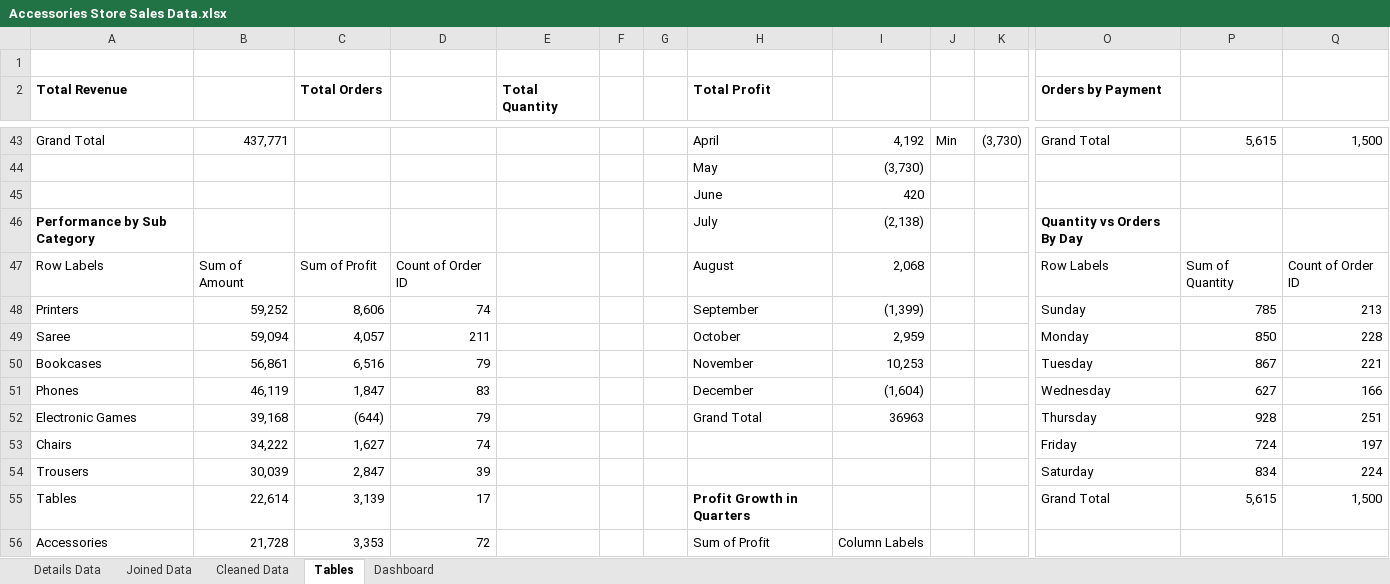
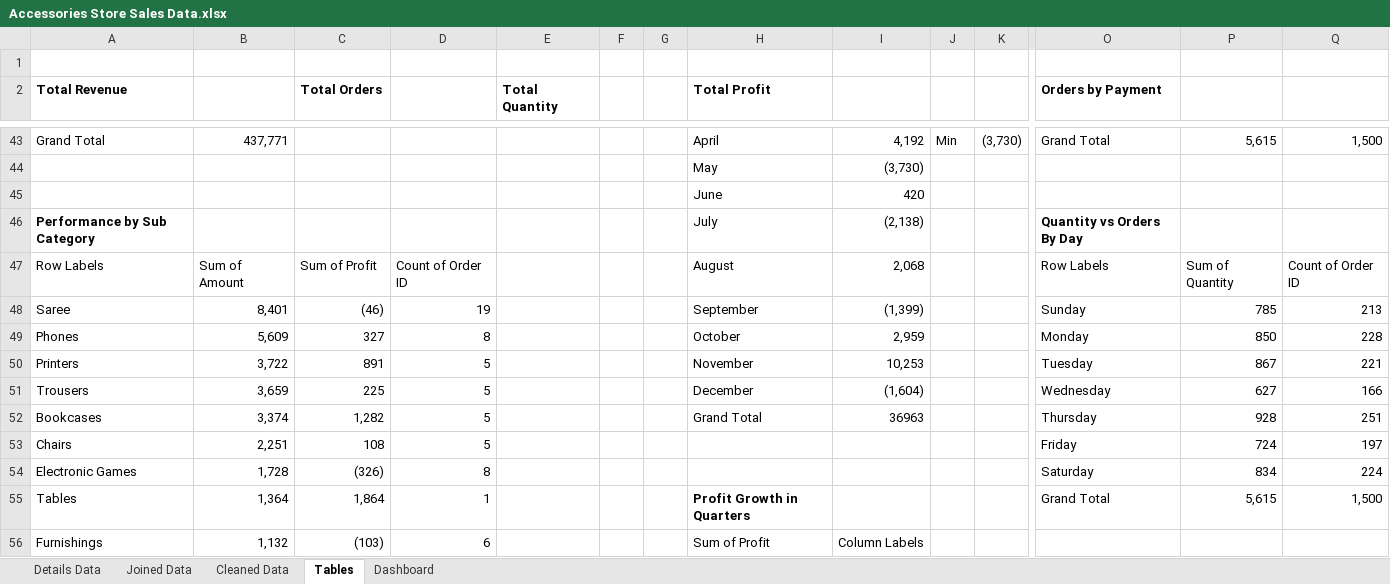
Before and after one commit to Ernest-30/Accessories-Store-Sales-Dashboard, an Excel workbook: Accessories Store Sales Data.xlsx, sheet Tables, drawn as a sheet; only a part is shown, gaps mark what is left out; values as stored, in another font and other column widths than the file's, no borders; charts and pictures and conditional formats not drawn; removed rows and columns are numbered as before the commit, all else as after; rows hold the shown columns only; the diff covers the shown part only; the diff names each change by its address in the sheet, - before the commit and + after, or states it on an @@ line.

```diff
--- a/Accessories Store Sales Data.xlsx (sheet Tables)
+++ b/Accessories Store Sales Data.xlsx (sheet Tables)
-A48 (Total Revenue): Printers
+A48 (Total Revenue): Saree
-B48: 59,252
+B48: 8,401
-C48 (Total Orders): 8,606
+C48 (Total Orders): (46)
-D48: 74
+D48: 19
-A49 (Total Revenue): Saree
+A49 (Total Revenue): Phones
-B49: 59,094
+B49: 5,609
-C49 (Total Orders): 4,057
+C49 (Total Orders): 327
-D49: 211
+D49: 8
-A50 (Total Revenue): Bookcases
+A50 (Total Revenue): Printers
-B50: 56,861
+B50: 3,722
-C50 (Total Orders): 6,516
+C50 (Total Orders): 891
-D50: 79
+D50: 5
-A51 (Total Revenue): Phones
+A51 (Total Revenue): Trousers
-B51: 46,119
+B51: 3,659
-C51 (Total Orders): 1,847
+C51 (Total Orders): 225
-D51: 83
+D51: 5
-A52 (Total Revenue): Electronic Games
+A52 (Total Revenue): Bookcases
-B52: 39,168
+B52: 3,374
-C52 (Total Orders): (644)
+C52 (Total Orders): 1,282
-D52: 79
+D52: 5
-B53: 34,222
+B53: 2,251
-C53 (Total Orders): 1,627
+C53 (Total Orders): 108
-D53: 74
+D53: 5
-row 54: Trousers | 30,039 | 2,847 | 39 |  |  |  |  |  |  |  | Saturday | 834 | 224
+row 54: Electronic Games | 1,728 | (326) | 8 |  |  |  |  |  |  |  | Saturday | 834 | 224
-B55: 22,614
+B55: 1,364
-C55 (Total Orders): 3,139
+C55 (Total Orders): 1,864
-D55: 17
+D55: 1
-row 56: Accessories | 21,728 | 3,353 | 72 |  |  |  | Sum of Profit | Column Labels
+row 56: Furnishings | 1,132 | (103) | 6 |  |  |  | Sum of Profit | Column Labels
```
Also changed, not shown: 23 added rows, 24 removed rows and 24 edited cells elsewhere in this sheet, sheet Dashboard, charts or pictures.
